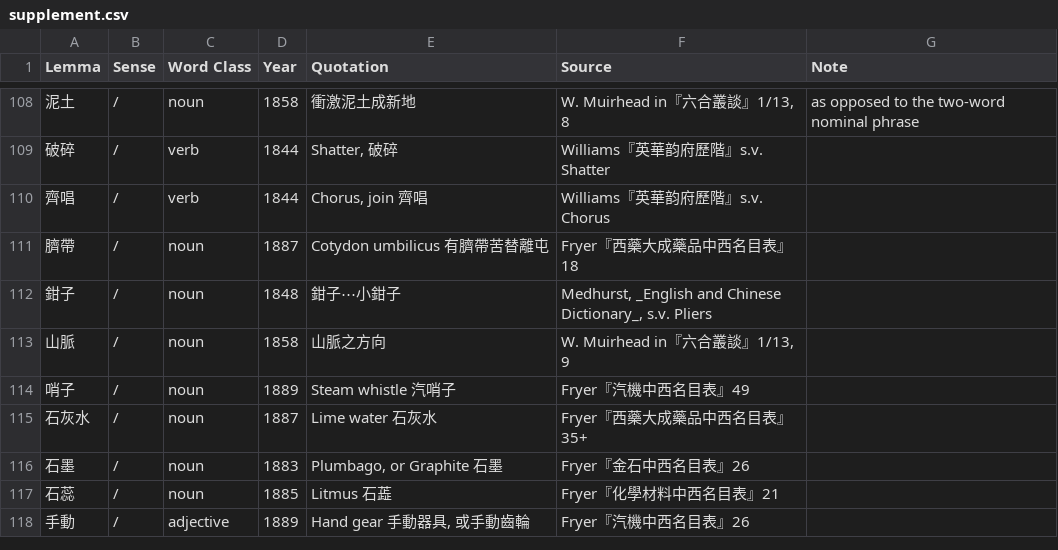
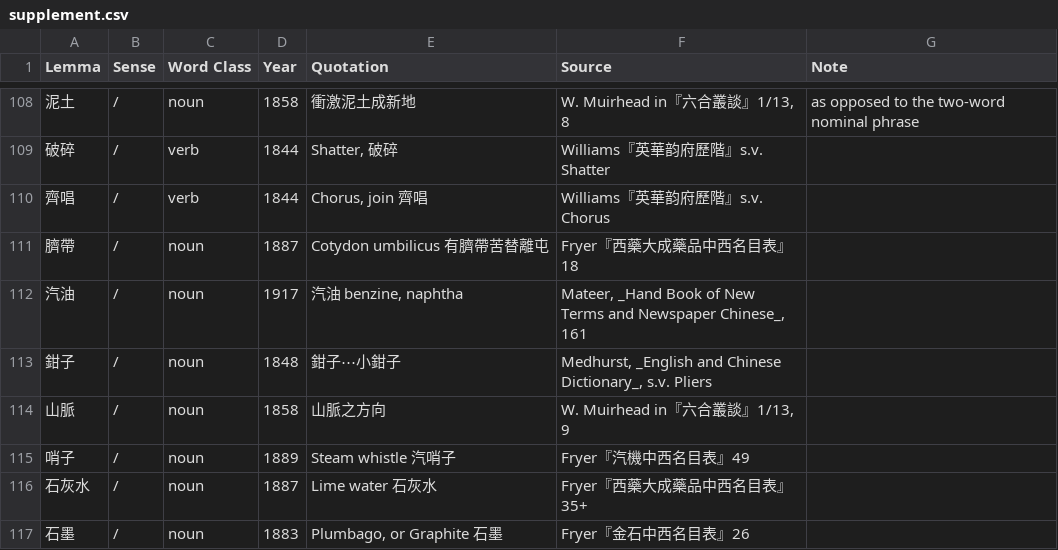
Before and after one commit to t18d/HuangSupplement, a CSV file: supplement.csv, drawn as a sheet; only a part is shown, gaps mark what is left out; the shorter side is filled out with more unchanged rows.

```diff
--- a/supplement.csv
+++ b/supplement.csv
@@ -111,2 +111,3 @@ Lemma,Sense,Word Class,Year,Quotation,Source,Note
 臍帶,/,noun,1887,Cotydon umbilicus 有臍帶苦替離屯,Fryer『西藥大成藥品中西名目表』18,
+汽油,/,noun,1917,"汽油 benzine, naphtha","Mateer, _Hand Book of New Terms and Newspaper Chinese_, 161",
 鉗子,/,noun,1848,鉗子⋯小鉗子,"Medhurst, _English and Chinese Dictionary_, s.v. Pliers",
```
Also changed, not shown: N–Q.csv.
